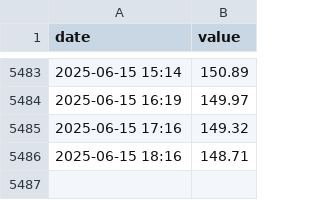
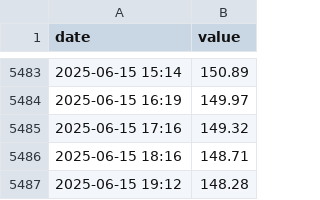
Before and after one commit to sunl888/check-electric-bill, a CSV file: docs/data.csv, drawn as a sheet; only a part is shown, gaps mark what is left out.

Commit message:
Update electricity bill data

```diff
--- a/docs/data.csv
+++ b/docs/data.csv
@@ -5486 +5486,2 @@ date,value
 2025-06-15 18:16,148.71
+2025-06-15 19:12,148.28
```
